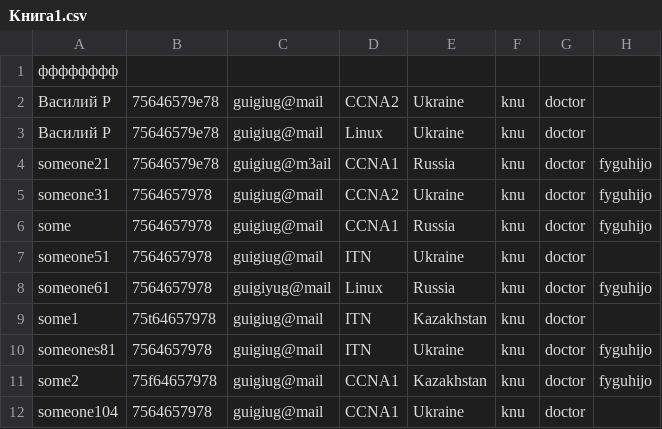
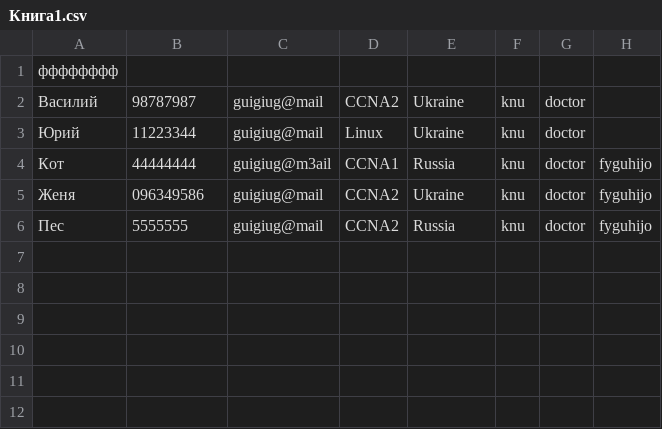
Before and after one commit to KariSpace/CRM_Sedicomm, a CSV file: Книга1.csv, drawn as a sheet.

```diff
--- a/Книга1.csv
+++ b/Книга1.csv
@@ -1,12 +1,6 @@
 фффффффф
-Василий Р;75646579e78;guigiug@mail;CCNA2;Ukraine;knu;doctor;
-Василий Р;75646579e78;guigiug@mail;Linux;Ukraine;knu;doctor;
-someone21;75646579e78;guigiug@m3ail;CCNA1;Russia;knu;doctor;fyguhijo
-someone31;7564657978;guigiug@mail;CCNA2;Ukraine;knu;doctor;fyguhijo
-some;7564657978;guigiug@mail;CCNA1;Russia;knu;doctor;fyguhijo
-someone51;7564657978;guigiug@mail;ITN;Ukraine;knu;doctor;
-someone61;7564657978;guigiyug@mail;Linux;Russia;knu;doctor;fyguhijo
-some1;75t64657978;guigiug@mail;ITN;Kazakhstan;knu;doctor;
-someones81;7564657978;guigiug@mail;ITN;Ukraine;knu;doctor;fyguhijo
-some2;75f64657978;guigiug@mail;CCNA1;Kazakhstan;knu;doctor;fyguhijo
-someone104;7564657978;guigiug@mail;CCNA1;Ukraine;knu;doctor;
+Василий;98787987;guigiug@mail;CCNA2;Ukraine;knu;doctor;
+Юрий;11223344;guigiug@mail;Linux;Ukraine;knu;doctor;
+Кот;44444444;guigiug@m3ail;CCNA1;Russia;knu;doctor;fyguhijo
+Женя;096349586;guigiug@mail;CCNA2;Ukraine;knu;doctor;fyguhijo
+Пес;5555555;guigiug@mail;CCNA2;Russia;knu;doctor;fyguhijo
```
Also changed, not shown: 7 other files.
